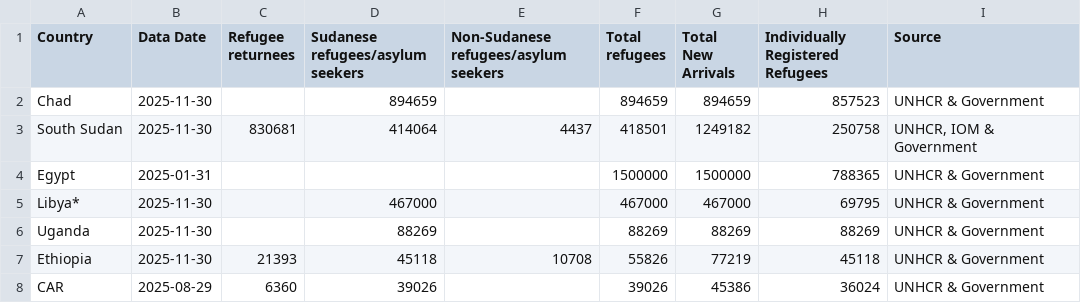
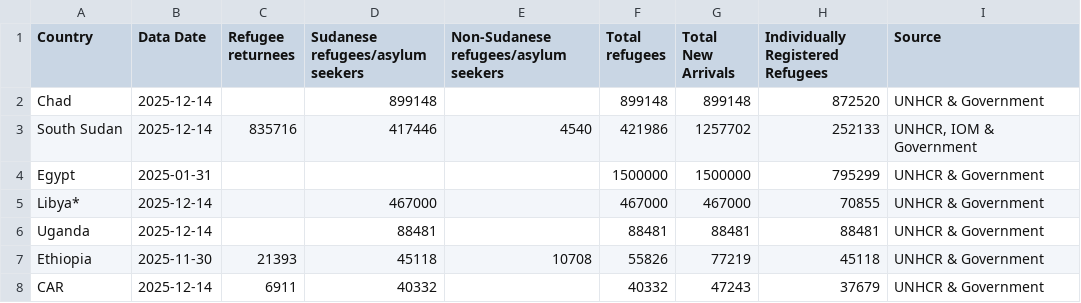
Before and after one commit to rvibek/sudansituation, a CSV file: sudansituation_data_latest.csv, drawn as a sheet.

```diff
--- a/sudansituation_data_latest.csv
+++ b/sudansituation_data_latest.csv
@@ -1,8 +1,8 @@
 Country,Data Date,Refugee returnees,Sudanese refugees/asylum seekers,Non-Sudanese refugees/asylum seekers,Total refugees,Total New Arrivals,Individually Registered Refugees,Source
-Chad,2025-11-30,,894659,,894659,894659,857523,UNHCR & Government
-South Sudan,2025-11-30,830681,414064,4437,418501,1249182,250758,"UNHCR, IOM & Government"
-Egypt,2025-01-31,,,,1500000,1500000,788365,UNHCR & Government
-Libya*,2025-11-30,,467000,,467000,467000,69795,UNHCR & Government
-Uganda,2025-11-30,,88269,,88269,88269,88269,UNHCR & Government
+Chad,2025-12-14,,899148,,899148,899148,872520,UNHCR & Government
+South Sudan,2025-12-14,835716,417446,4540,421986,1257702,252133,"UNHCR, IOM & Government"
+Egypt,2025-01-31,,,,1500000,1500000,795299,UNHCR & Government
+Libya*,2025-12-14,,467000,,467000,467000,70855,UNHCR & Government
+Uganda,2025-12-14,,88481,,88481,88481,88481,UNHCR & Government
 Ethiopia,2025-11-30,21393,45118,10708,55826,77219,45118,UNHCR & Government
-CAR,2025-08-29,6360,39026,,39026,45386,36024,UNHCR & Government
+CAR,2025-12-14,6911,40332,,40332,47243,37679,UNHCR & Government
```
Also changed, not shown: sudansituation_data_historical.csv.
